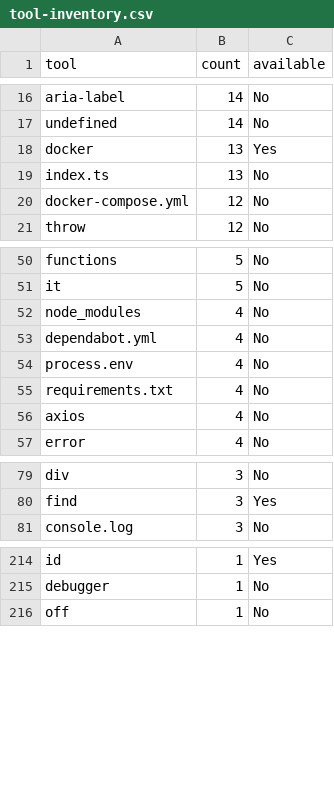
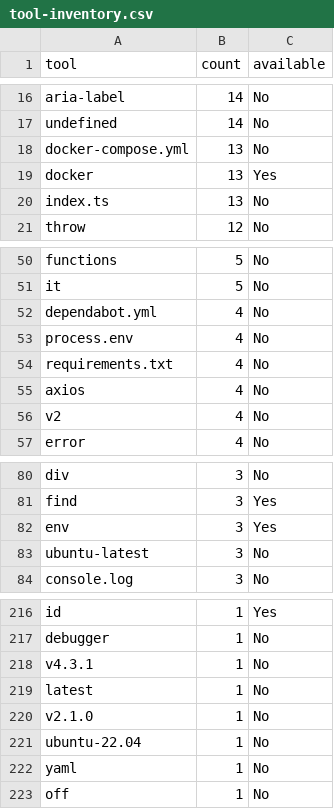
Before and after one commit to ekayaprod/jules-agent-roster, a CSV file: reports/roster-grading/tool-inventory.csv, drawn as a sheet; only a part is shown, gaps mark what is left out; the diff covers the shown part only.

```diff
--- a/reports/roster-grading/tool-inventory.csv
+++ b/reports/roster-grading/tool-inventory.csv
@@ -17,5 +17,5 @@ aria-label,14,No
 undefined,14,No
+docker-compose.yml,13,No
 docker,13,Yes
 index.ts,13,No
-docker-compose.yml,12,No
 throw,12,No
@@ -51,3 +51,2 @@ functions,5,No
 it,5,No
-node_modules,4,No
 dependabot.yml,4,No
@@ -56,2 +55,3 @@ requirements.txt,4,No
 axios,4,No
+v2,4,No
 error,4,No
@@ -80,2 +81,4 @@ div,3,No
 find,3,Yes
+env,3,Yes
+ubuntu-latest,3,No
 console.log,3,No
@@ -215,2 +217,7 @@ id,1,Yes
 debugger,1,No
+v4.3.1,1,No
+latest,1,No
+v2.1.0,1,No
+ubuntu-22.04,1,No
+yaml,1,No
 off,1,No
```
Also changed, not shown: 1 added row and 3 removed rows elsewhere in this file, reports/roster-grading/flags.csv, reports/roster-grading/scores.csv, 5 other files.
